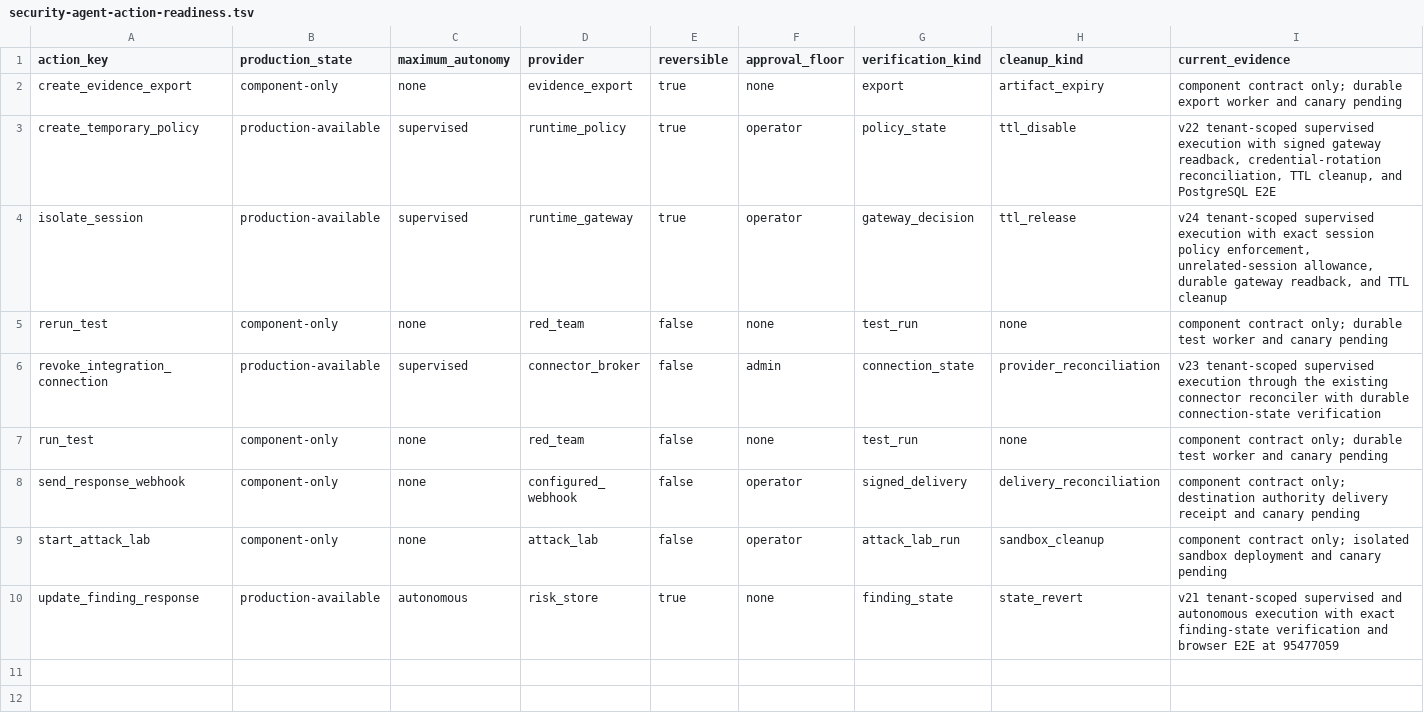
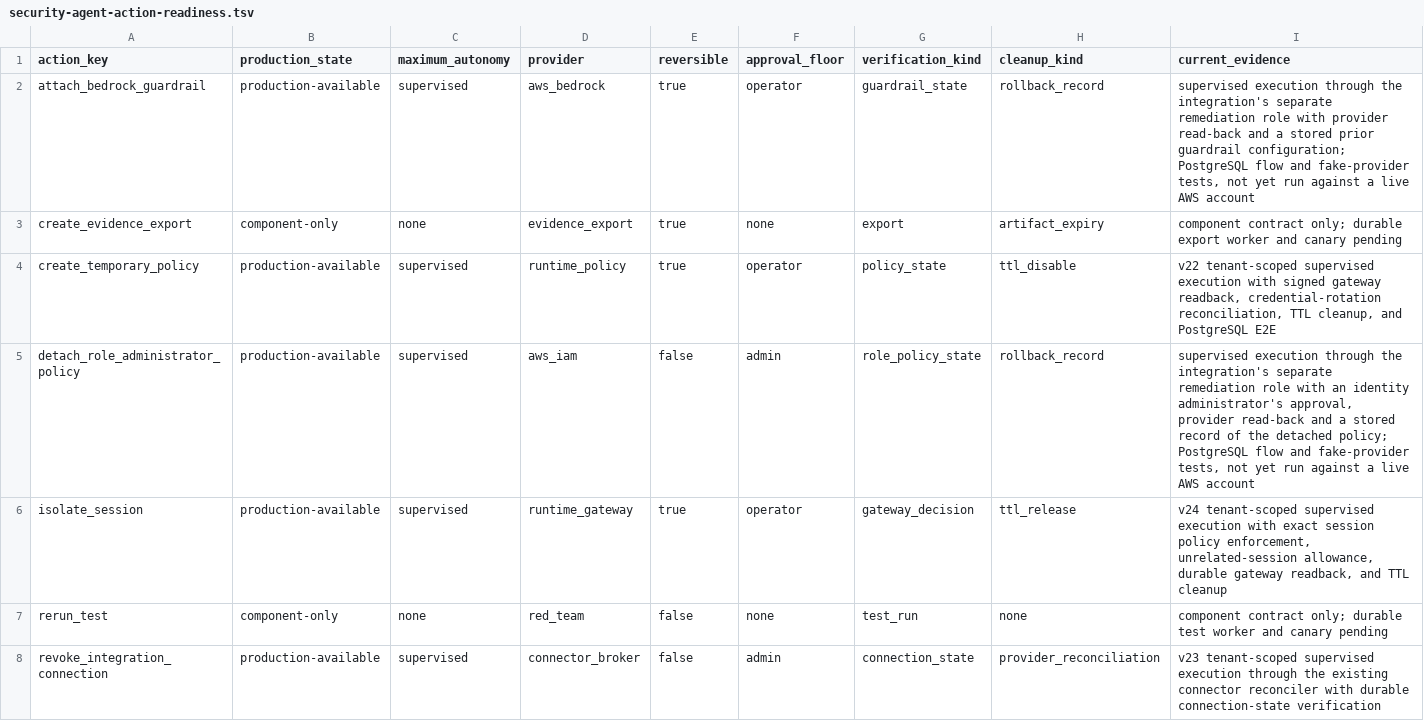
Before and after one commit to crossbizz/zasp-sec, a TSV file: docs/product/security-agent-action-readiness.tsv, drawn as a sheet; only a part is shown; the shorter side is filled out with more unchanged rows; the diff names each change by its address in the sheet, - before the commit and + after, or states it on an @@ line.

```diff
--- a/docs/product/security-agent-action-readiness.tsv
+++ b/docs/product/security-agent-action-readiness.tsv
+row 2: attach_bedrock_guardrail | production-available | supervised | aws_bedrock | true | operator | guardrail_state | rollback_record | supervised execution through the integration's separate remediation role with provider read-back and a stored prior guardrail configuration; PostgreSQL flow and fake-provider tests, not yet run against a live AWS account
+row 5: detach_role_administrator_policy | production-available | supervised | aws_iam | false | admin | role_policy_state | rollback_record | supervised execution through the integration's separate remediation role with an identity administrator's approval, provider read-back and a stored record of the detached policy; PostgreSQL flow and fake-provider tests, not yet run against a live AWS account
```
Also changed, not shown: 6 other files.
